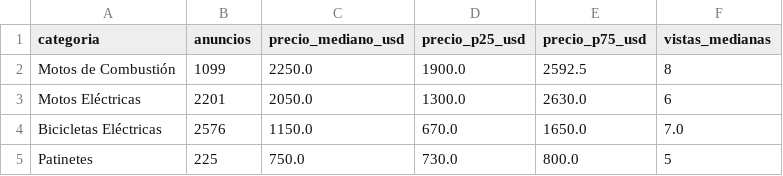
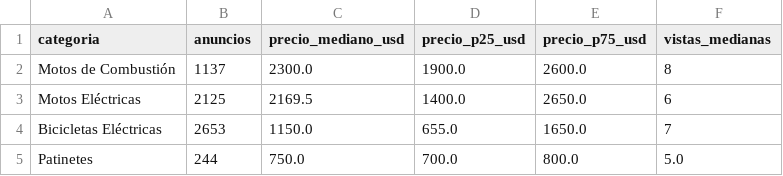
Before and after one commit to harolric78-lab/Mercado-de-Motos, a CSV file: reports/metricas/resumen_mercado.csv, drawn as a sheet.

Commit message:
docs: cierre de jornada - journal, handoff, reporte técnico, gráficos y documentos de respuestas
- docs/journal.md: bitácora detallada de la sesión (06/11/2026)
- docs/handoff.md: hand-off técnico para continuar mañana
- docs/technical_report.md: reporte técnico completo con arquitectura, métricas y fuentes
- reports/informe_mercado.md: informe actualizado con gráficos reales y datos 6.159 anuncios
- reports/graficos/: 5 gráficos regenerados (01_composicion, 02_precios, 03_marcas, 04_evolucion, 05_municipios)
- docs/entregables/: 8 documentos de respuestas (30 preguntas, 17 pendientes, 21 parciales, entrevistas, fuentes oficiales, storytelling, trabajo campo, plan refactor)
- src/scraping/revolico/: corrección resolución MunicipalityType/ProvinceType y trazabilidad
- src/analisis/etl_mercado.py: eliminación hardcodeo ubicacion, columnas de trazabilidad
- tests/test_datos.py y src/verificar_datos.py: conteos actualizados (6.159 anuncios)

```diff
--- a/reports/metricas/resumen_mercado.csv
+++ b/reports/metricas/resumen_mercado.csv
@@ -1,5 +1,5 @@
 categoria,anuncios,precio_mediano_usd,precio_p25_usd,precio_p75_usd,vistas_medianas
-Motos de Combustión,1099,2250.0,1900.0,2592.5,8
-Motos Eléctricas,2201,2050.0,1300.0,2630.0,6
-Bicicletas Eléctricas,2576,1150.0,670.0,1650.0,7.0
-Patinetes,225,750.0,730.0,800.0,5
+Motos de Combustión,1137,2300.0,1900.0,2600.0,8
+Motos Eléctricas,2125,2169.5,1400.0,2650.0,6
+Bicicletas Eléctricas,2653,1150.0,655.0,1650.0,7
+Patinetes,244,750.0,700.0,800.0,5.0
```
Also changed, not shown: 24 other files.
